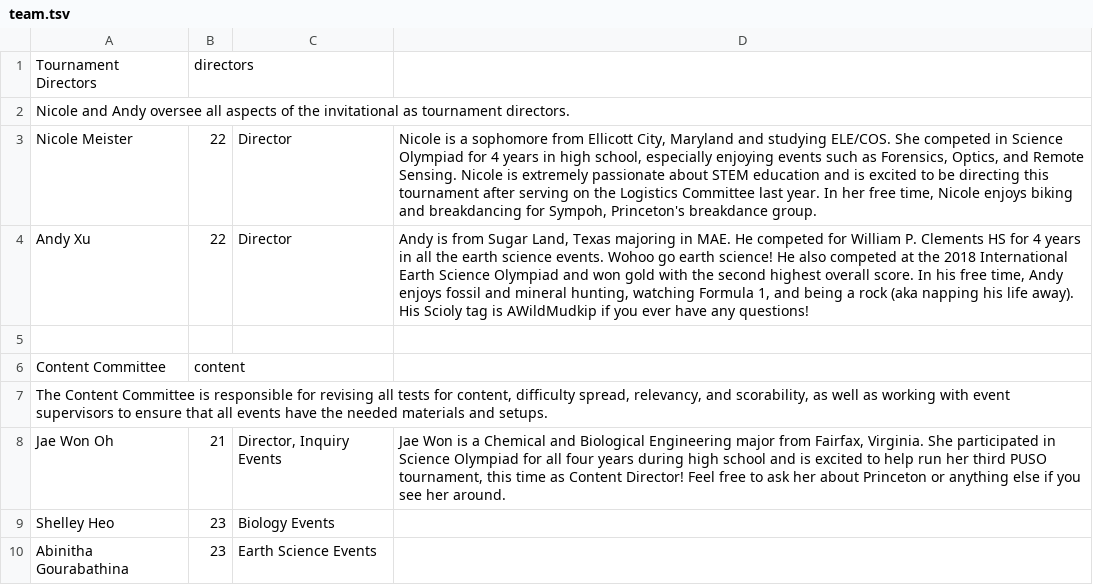
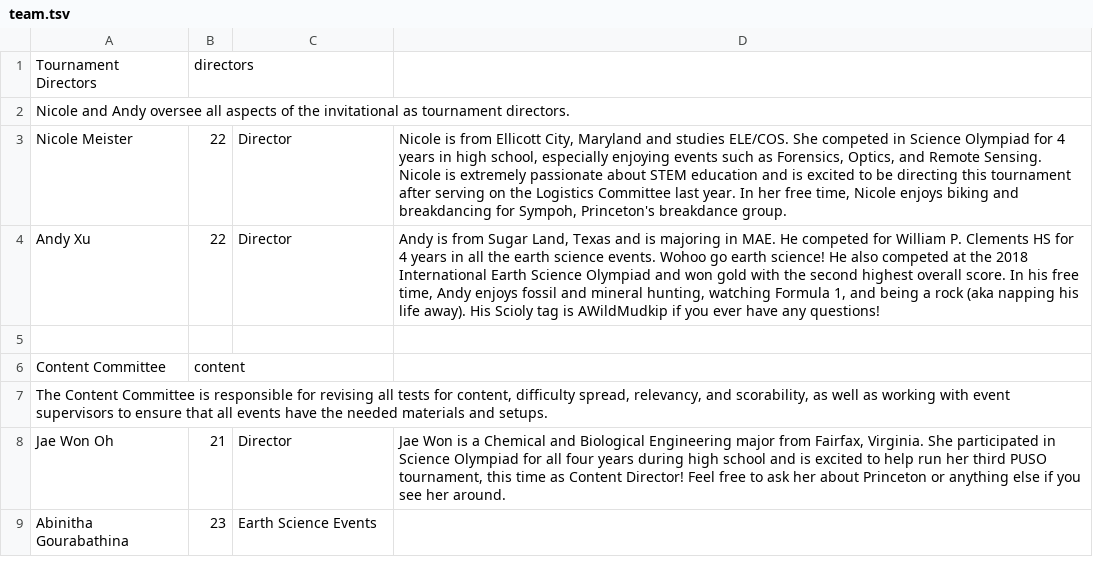
Before and after one commit to princetonscioly/puso_website, a TSV file: scripts/team.tsv, drawn as a sheet; only a part is shown; the diff covers the shown part only.

```diff
--- a/scripts/team.tsv
+++ b/scripts/team.tsv
@@ -2,4 +2,4 @@ Tournament Directors	directors
 Nicole and Andy oversee all aspects of the invitational as tournament directors.			
-Nicole Meister	22	Director	Nicole is a sophomore from Ellicott City, Maryland and studying ELE/COS. She competed in Science Olympiad for 4 years in high school, especially enjoying events such as Forensics, Optics, and Remote Sensing. Nicole is extremely passionate about STEM education and is excited to be directing this tournament after serving on the Logistics Committee last year. In her free time, Nicole enjoys biking and breakdancing for Sympoh, Princeton's breakdance group.
-Andy Xu	22	Director	Andy is from Sugar Land, Texas majoring in MAE. He competed for William P. Clements HS for 4 years in all the earth science events. Wohoo go earth science! He also competed at the 2018 International Earth Science Olympiad and won gold with the second highest overall score. In his free time, Andy enjoys fossil and mineral hunting, watching Formula 1, and being a rock (aka napping his life away). His Scioly tag is AWildMudkip if you ever have any questions!
+Nicole Meister	22	Director	Nicole is from Ellicott City, Maryland and studies ELE/COS. She competed in Science Olympiad for 4 years in high school, especially enjoying events such as Forensics, Optics, and Remote Sensing. Nicole is extremely passionate about STEM education and is excited to be directing this tournament after serving on the Logistics Committee last year. In her free time, Nicole enjoys biking and breakdancing for Sympoh, Princeton's breakdance group.
+Andy Xu	22	Director	Andy is from Sugar Land, Texas and is majoring in MAE. He competed for William P. Clements HS for 4 years in all the earth science events. Wohoo go earth science! He also competed at the 2018 International Earth Science Olympiad and won gold with the second highest overall score. In his free time, Andy enjoys fossil and mineral hunting, watching Formula 1, and being a rock (aka napping his life away). His Scioly tag is AWildMudkip if you ever have any questions!
 			
@@ -7,4 +7,3 @@ Content Committee	content
 The Content Committee is responsible for revising all tests for content, difficulty spread, relevancy, and scorability, as well as working with event supervisors to ensure that all events have the needed materials and setups.			
-Jae Won Oh	21	Director, Inquiry Events	Jae Won is a Chemical and Biological Engineering major from Fairfax, Virginia. She participated in Science Olympiad for all four years during high school and is excited to help run her third PUSO tournament, this time as Content Director! Feel free to ask her about Princeton or anything else if you see her around.
-Shelley Heo	23	Biology Events	
+Jae Won Oh	21	Director	Jae Won is a Chemical and Biological Engineering major from Fairfax, Virginia. She participated in Science Olympiad for all four years during high school and is excited to help run her third PUSO tournament, this time as Content Director! Feel free to ask her about Princeton or anything else if you see her around.
 Abinitha Gourabathina	23	Earth Science Events	
```
Also changed, not shown: 9 edited cells elsewhere in this file, 1 other file.
